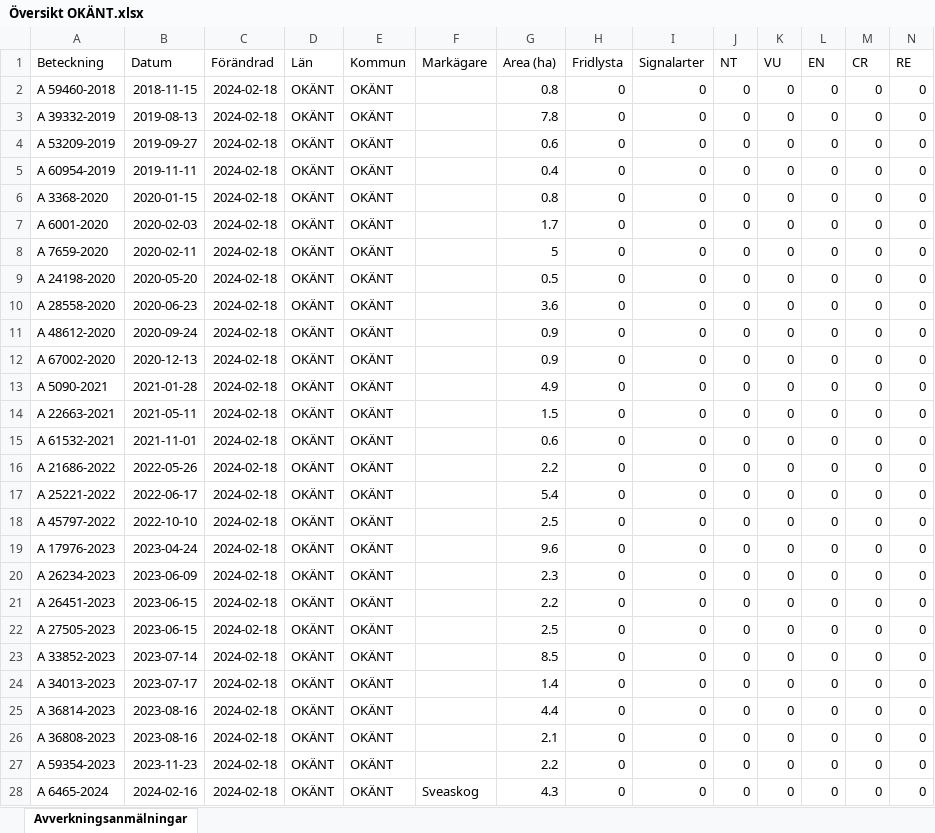
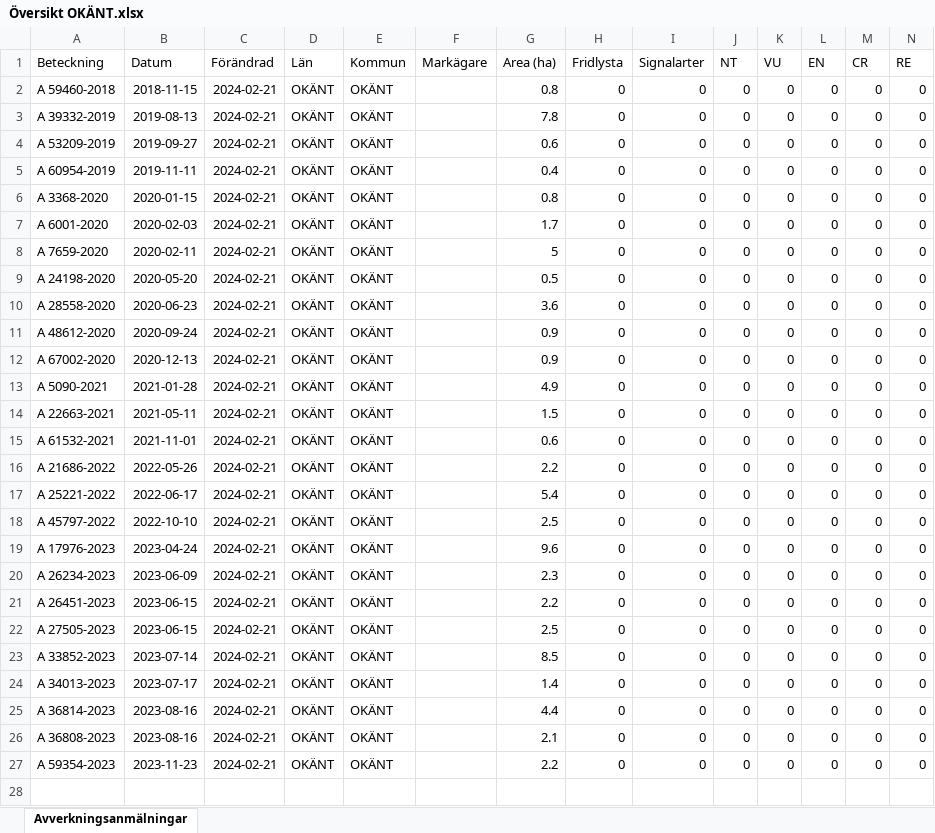
Before and after one commit to klasma/Logging_0000, an Excel workbook: Översikt OKÄNT.xlsx, sheet Avverkningsanmälningar, drawn as a sheet; only a part is shown; values as stored, in another font and other column widths than the file's, no borders; rows hold the shown columns only; the diff covers the shown part only; the diff names each change by its address in the sheet, - before the commit and + after, or states it on an @@ line.

```diff
--- a/Översikt OKÄNT.xlsx (sheet Avverkningsanmälningar)
+++ b/Översikt OKÄNT.xlsx (sheet Avverkningsanmälningar)
-C2:C27 (Förändrad): 2024-02-18
+C2:C27 (Förändrad): 2024-02-21
-row 28: A 6465-2024 | 2024-02-16 | 2024-02-18 | OKÄNT | OKÄNT | Sveaskog | 4.3 | 0 | 0 | 0 | 0 | 0 | 0 | 0
```
Also changed, not shown: 2 removed rows elsewhere in this sheet, 1 other file.
